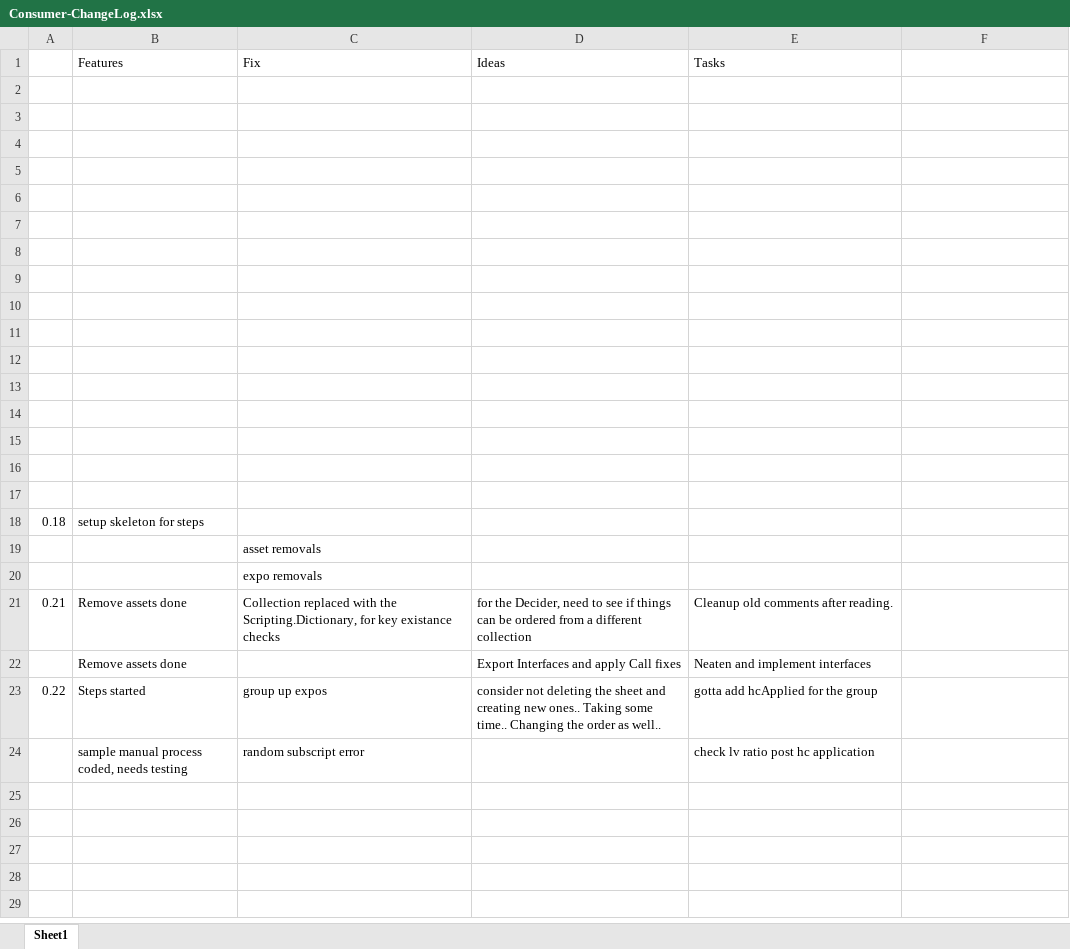
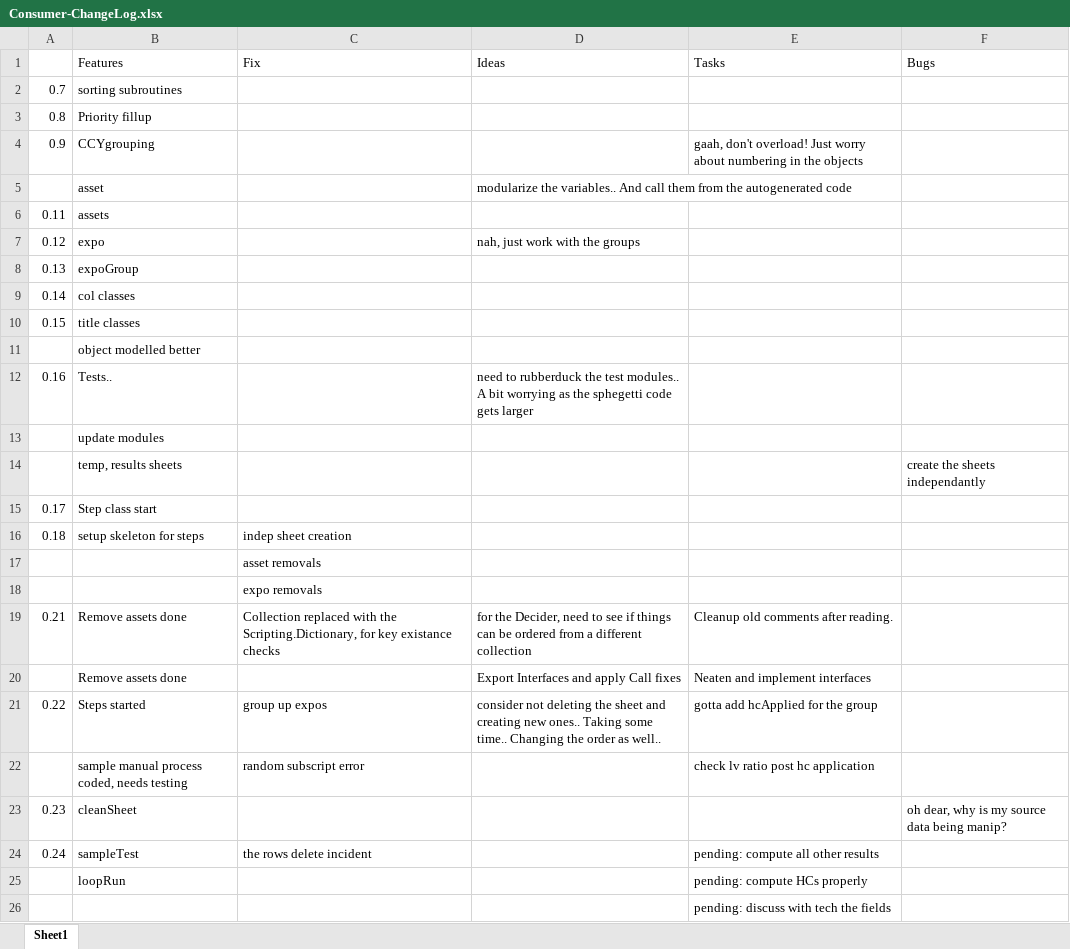
Before and after one commit to ufo2mstar/nab, an Excel workbook: build/Consumer-ChangeLog.xlsx, sheet Sheet1, drawn as a sheet; values as stored, in another font and other column widths than the file's, no borders; removed rows and columns are numbered as before the commit, all else as after; the diff names each change by its address in the sheet, - before the commit and + after, or states it on an @@ line.

```diff
--- a/build/Consumer-ChangeLog.xlsx (sheet Sheet1)
+++ b/build/Consumer-ChangeLog.xlsx (sheet Sheet1)
-F1: (empty)
+F1: Bugs
-row 2: (empty)
+row 2: 0.7 | sorting subroutines
-row 3: (empty)
+row 3: 0.8 | Priority fillup
-row 4: (empty)
+row 4: 0.9 | CCYgrouping |  |  | gaah, don't overload! Just worry about numbering in the objects
-row 5: (empty)
+row 5:  | asset |  | modularize the variables.. And call them from the autogenerated code
-row 6: (empty)
+row 6: 0.11 | assets
-row 7: (empty)
+row 7: 0.12 | expo |  | nah, just work with the groups
-row 8: (empty)
+row 8: 0.13 | expoGroup
-row 9: (empty)
+row 9: 0.14 | col classes
-row 10: (empty)
+row 10: 0.15 | title classes
-B11 (Features): (empty)
+B11 (Features): object modelled better
-row 12: (empty)
+row 12: 0.16 | Tests.. |  | need to rubberduck the test modules.. A bit worrying as the sphegetti code gets larger
-B13 (Features): (empty)
+B13 (Features): update modules
-row 14: (empty)
+row 14:  | temp, results sheets |  |  |  | create the sheets independantly
-row 15: (empty)
+row 15: 0.17 | Step class start
-row 16: (empty)
-row 17: (empty)
-C16 (Fix): (empty)
+C16 (Fix): indep sheet creation
+row 23: 0.23 | cleanSheet |  |  |  | oh dear, why is my source data being manip?
+row 24: 0.24 | sampleTest | the rows delete incident |  | pending: compute all other results
+row 25:  | loopRun |  |  | pending: compute HCs properly
+row 26:  |  |  |  | pending: discuss with tech the fields
```
Also changed, not shown: build/c_io_0.22.xlsm, build/c_io_19.xlsm, 2 other files.
